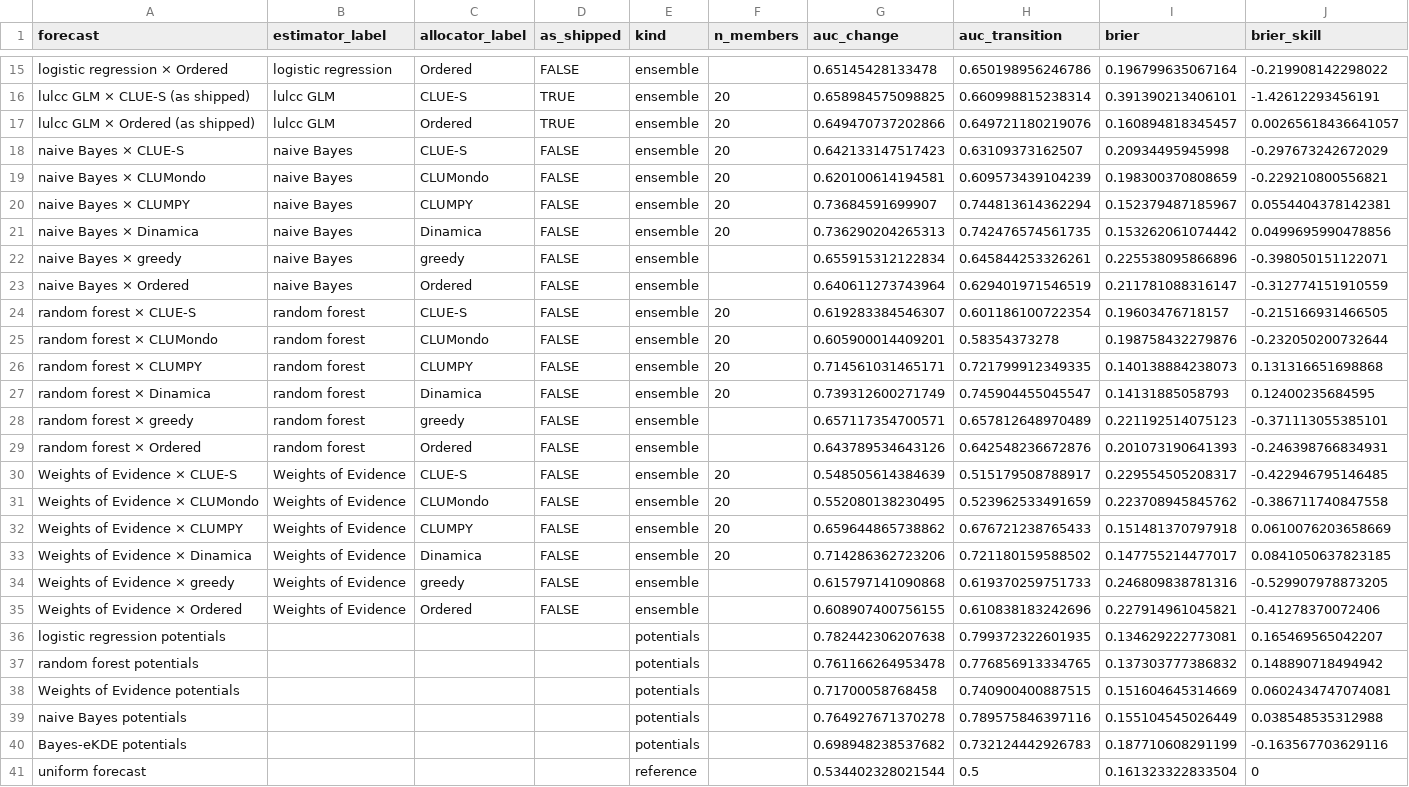
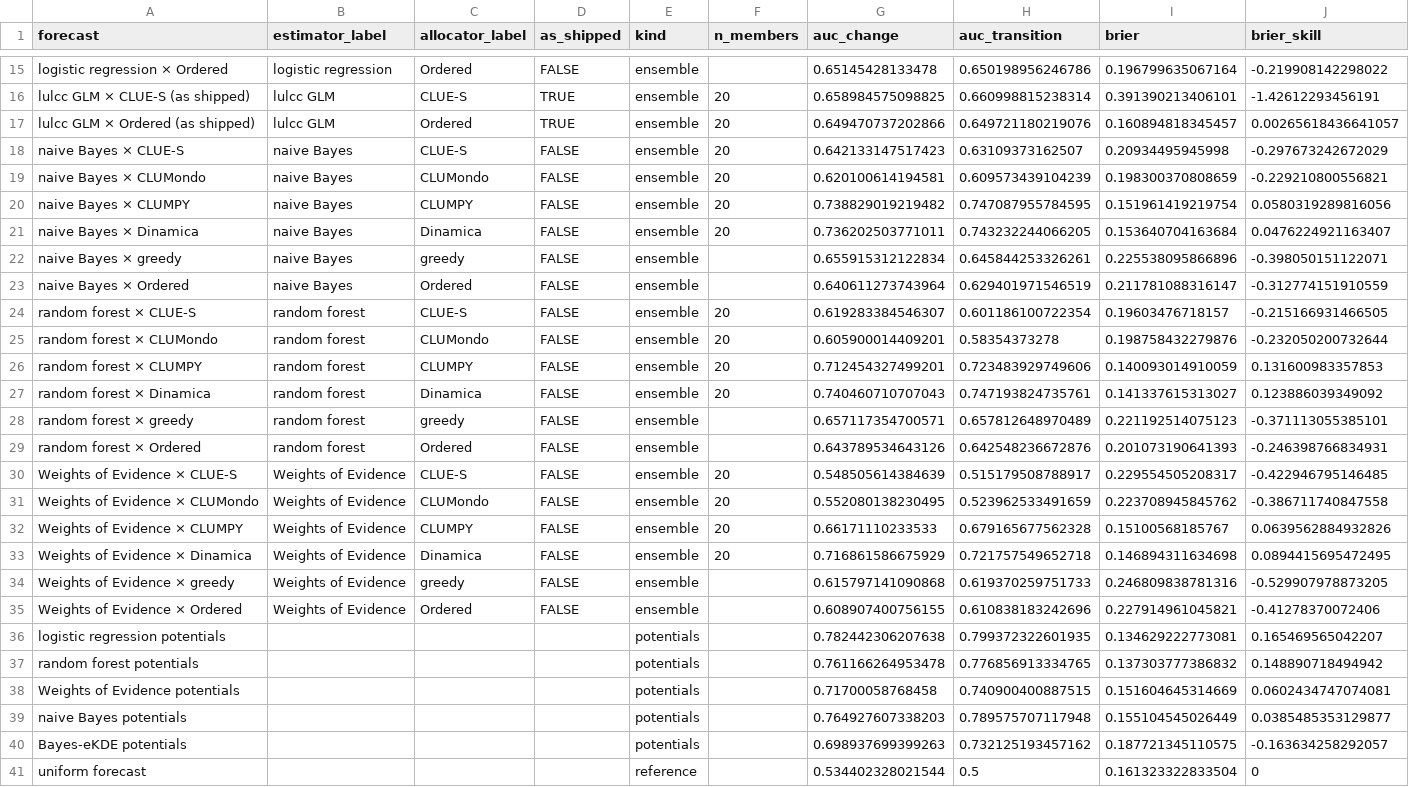
Before and after one commit to mmyrte/evoland-experiments, a CSV file: 2026-09-model-comparison/results-synthetic/metrics-forecast.csv, drawn as a sheet; only a part is shown, gaps mark what is left out; the diff covers the shown part only.

```diff
--- a/2026-09-model-comparison/results-synthetic/metrics-forecast.csv
+++ b/2026-09-model-comparison/results-synthetic/metrics-forecast.csv
@@ -19,4 +19,4 @@ naive Bayes × CLUE-S,naive Bayes,CLUE-S,FALSE,ensemble,20,0.642133147517423,0.6
 naive Bayes × CLUMondo,naive Bayes,CLUMondo,FALSE,ensemble,20,0.620100614194581,0.609573439104239,0.198300370808659,-0.229210800556821
-naive Bayes × CLUMPY,naive Bayes,CLUMPY,FALSE,ensemble,20,0.73684591699907,0.744813614362294,0.152379487185967,0.0554404378142381
-naive Bayes × Dinamica,naive Bayes,Dinamica,FALSE,ensemble,20,0.736290204265313,0.742476574561735,0.153262061074442,0.0499695990478856
+naive Bayes × CLUMPY,naive Bayes,CLUMPY,FALSE,ensemble,20,0.738829019219482,0.747087955784595,0.151961419219754,0.0580319289816056
+naive Bayes × Dinamica,naive Bayes,Dinamica,FALSE,ensemble,20,0.736202503771011,0.743232244066205,0.153640704163684,0.0476224921163407
 naive Bayes × greedy,naive Bayes,greedy,FALSE,ensemble,,0.655915312122834,0.645844253326261,0.225538095866896,-0.398050151122071
@@ -25,4 +25,4 @@ random forest × CLUE-S,random forest,CLUE-S,FALSE,ensemble,20,0.619283384546307
 random forest × CLUMondo,random forest,CLUMondo,FALSE,ensemble,20,0.605900014409201,0.58354373278,0.198758432279876,-0.232050200732644
-random forest × CLUMPY,random forest,CLUMPY,FALSE,ensemble,20,0.714561031465171,0.721799912349335,0.140138884238073,0.131316651698868
-random forest × Dinamica,random forest,Dinamica,FALSE,ensemble,20,0.739312600271749,0.745904455045547,0.14131885058793,0.12400235684595
+random forest × CLUMPY,random forest,CLUMPY,FALSE,ensemble,20,0.712454327499201,0.723483929749606,0.140093014910059,0.131600983357853
+random forest × Dinamica,random forest,Dinamica,FALSE,ensemble,20,0.740460710707043,0.747193824735761,0.141337615313027,0.123886039349092
 random forest × greedy,random forest,greedy,FALSE,ensemble,,0.657117354700571,0.657812648970489,0.221192514075123,-0.371113055385101
@@ -31,4 +31,4 @@ Weights of Evidence × CLUE-S,Weights of Evidence,CLUE-S,FALSE,ensemble,20,0.548
 Weights of Evidence × CLUMondo,Weights of Evidence,CLUMondo,FALSE,ensemble,20,0.552080138230495,0.523962533491659,0.223708945845762,-0.386711740847558
-Weights of Evidence × CLUMPY,Weights of Evidence,CLUMPY,FALSE,ensemble,20,0.659644865738862,0.676721238765433,0.151481370797918,0.0610076203658669
-Weights of Evidence × Dinamica,Weights of Evidence,Dinamica,FALSE,ensemble,20,0.714286362723206,0.721180159588502,0.147755214477017,0.0841050637823185
+Weights of Evidence × CLUMPY,Weights of Evidence,CLUMPY,FALSE,ensemble,20,0.66171110233533,0.679165677562328,0.15100568185767,0.0639562884932826
+Weights of Evidence × Dinamica,Weights of Evidence,Dinamica,FALSE,ensemble,20,0.716861586675929,0.721757549652718,0.146894311634698,0.0894415695472495
 Weights of Evidence × greedy,Weights of Evidence,greedy,FALSE,ensemble,,0.615797141090868,0.619370259751733,0.246809838781316,-0.529907978873205
@@ -38,4 +38,4 @@ random forest potentials,,,,potentials,,0.761166264953478,0.776856913334765,0.13
 Weights of Evidence potentials,,,,potentials,,0.71700058768458,0.740900400887515,0.151604645314669,0.0602434747074081
-naive Bayes potentials,,,,potentials,,0.764927671370278,0.789575846397116,0.155104545026449,0.038548535312988
-Bayes-eKDE potentials,,,,potentials,,0.698948238537682,0.732124442926783,0.187710608291199,-0.163567703629116
+naive Bayes potentials,,,,potentials,,0.764927607338203,0.789575707117948,0.155104545026449,0.0385485353129877
+Bayes-eKDE potentials,,,,potentials,,0.698937699399263,0.732125193457162,0.187721345110575,-0.163634258292057
 uniform forecast,,,,reference,,0.534402328021544,0.5,0.161323322833504,0
```
Also changed, not shown: 35 edited cells elsewhere in this file, 2026-09-model-comparison/results-synthetic/metrics-per-run.csv, 2026-09-model-comparison/results-synthetic/metrics-variance-shares.csv, 2 other files.
